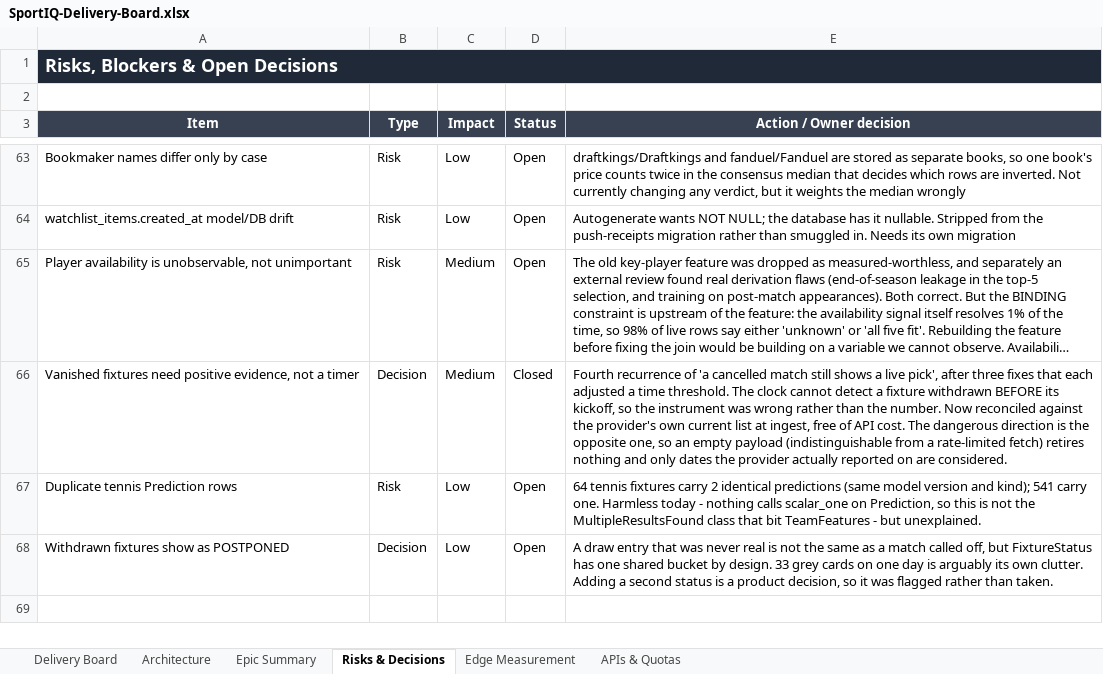
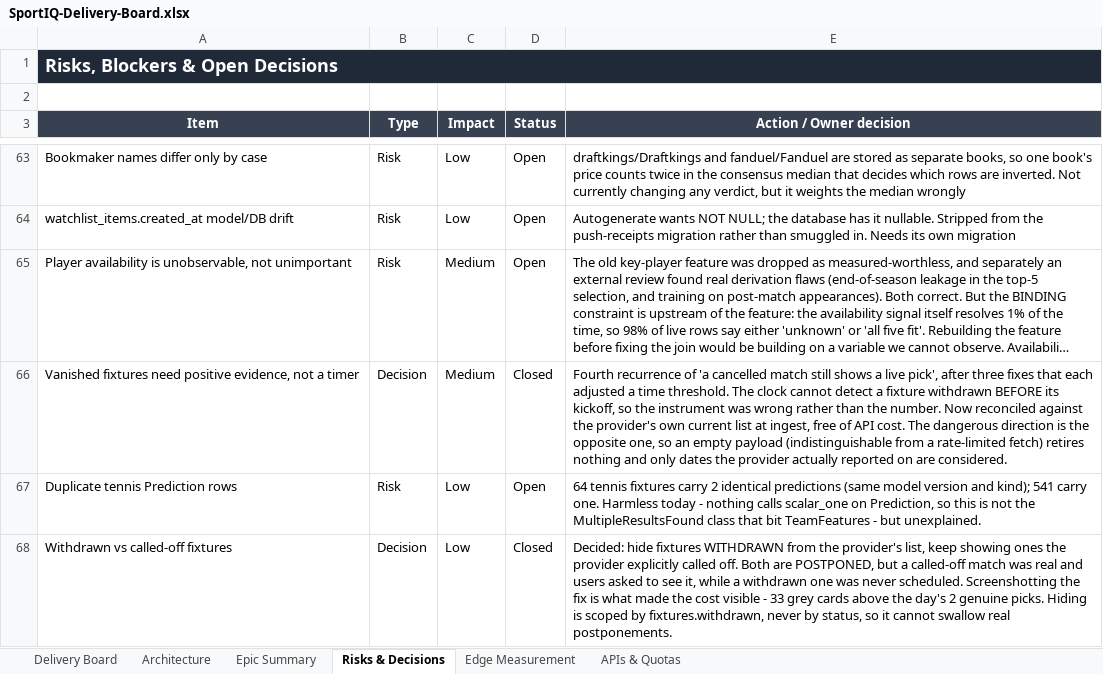
Before and after one commit to UsangR01/sportiq, an Excel workbook: SportIQ-Delivery-Board.xlsx, sheet Risks & Decisions, drawn as a sheet; only a part is shown, gaps mark what is left out; long unchanged cells end in …; values as stored, in another font and other column widths than the file's, no borders; the diff names each change by its address in the sheet, - before the commit and + after, or states it on an @@ line.

```diff
--- a/SportIQ-Delivery-Board.xlsx (sheet Risks & Decisions)
+++ b/SportIQ-Delivery-Board.xlsx (sheet Risks & Decisions)
-A68 (Item): Withdrawn fixtures show as POSTPONED
+A68 (Item): Withdrawn vs called-off fixtures
-D68 (Status): Open
+D68 (Status): Closed
-E68 (Action / Owner decision): A draw entry that was never real is not the same as a match called off, but FixtureStatus has one shared bucket by design. 33 grey cards on one day is arguably its own clutter. Adding a second status is a product decision, so it was flagged rather than taken.
+E68 (Action / Owner decision): Decided: hide fixtures WITHDRAWN from the provider's list, keep showing ones the provider explicitly called off. Both are POSTPONED, but a called-off match was real and users asked to see it, while a withdrawn one was never scheduled. Screenshotting the fix is what made the cost visible - 33 grey cards above the day's 2 genuine picks. Hiding is scoped by fixtures.withdrawn, never by status, so it cannot swallow real postponements.
```
Also changed, not shown: sheet Delivery Board, sheet Epic Summary.
